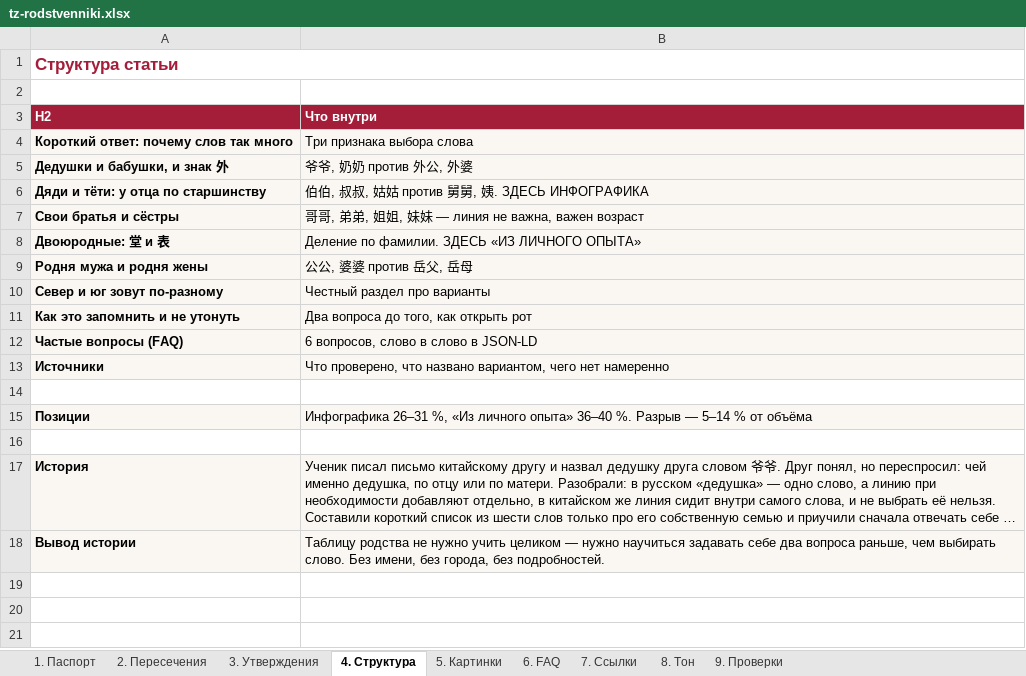
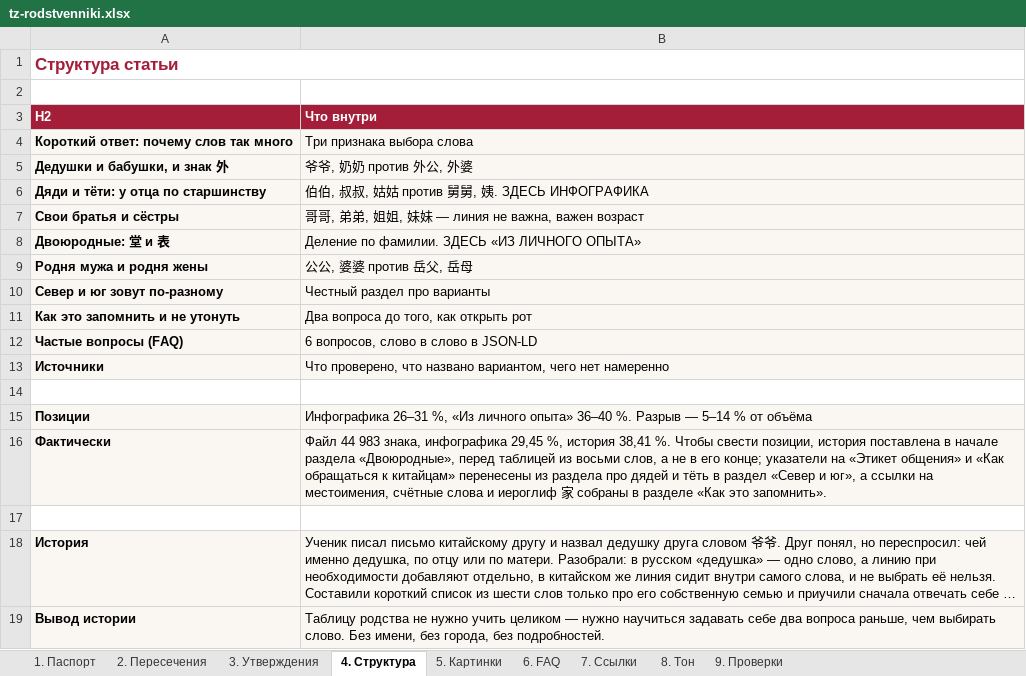
Before and after one commit to juliakitaiskaya-cmd/Kitai-Shool, an Excel workbook: content/tz-rodstvenniki.xlsx, sheet 4. Структура, drawn as a sheet; long unchanged cells end in …; values as stored, in another font and other column widths than the file's, no borders; the diff names each change by its address in the sheet, - before the commit and + after, or states it on an @@ line.

```diff
--- a/content/tz-rodstvenniki.xlsx (sheet 4. Структура)
+++ b/content/tz-rodstvenniki.xlsx (sheet 4. Структура)
+row 16: Фактически | Файл 44 983 знака, инфографика 29,45 %, история 38,41 %. Чтобы свести позиции, история поставлена в начале раздела «Двоюродные», перед таблицей из восьми слов, а не в его конце; указатели на «Этикет общения» и «Как обращаться к китайцам» перенесены из раздела про дядей и тёть в раздел «Север и юг», а ссылки на местоимения, счётные слова и иероглиф 家 собраны в разделе «Как это запомнить».
```
Also changed, not shown: 5 other files.
